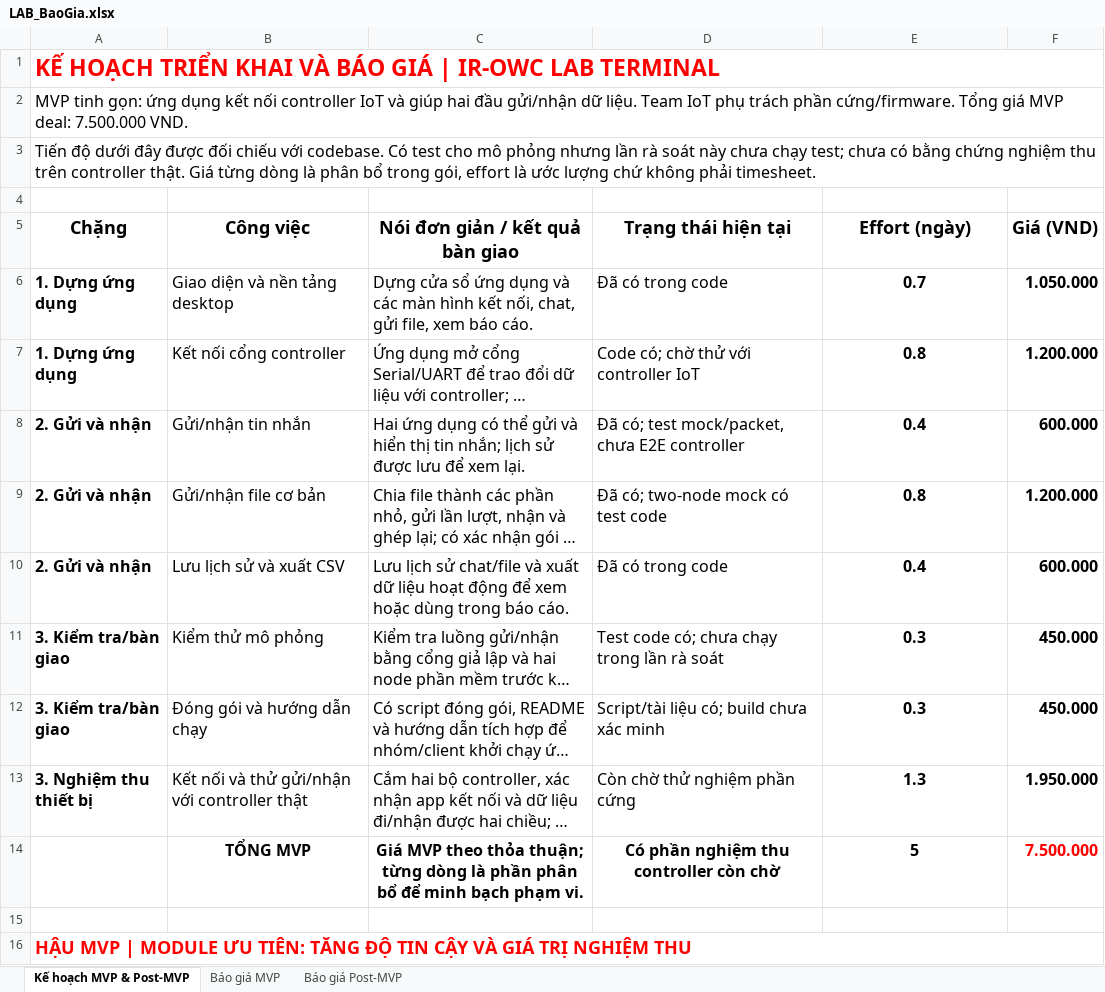
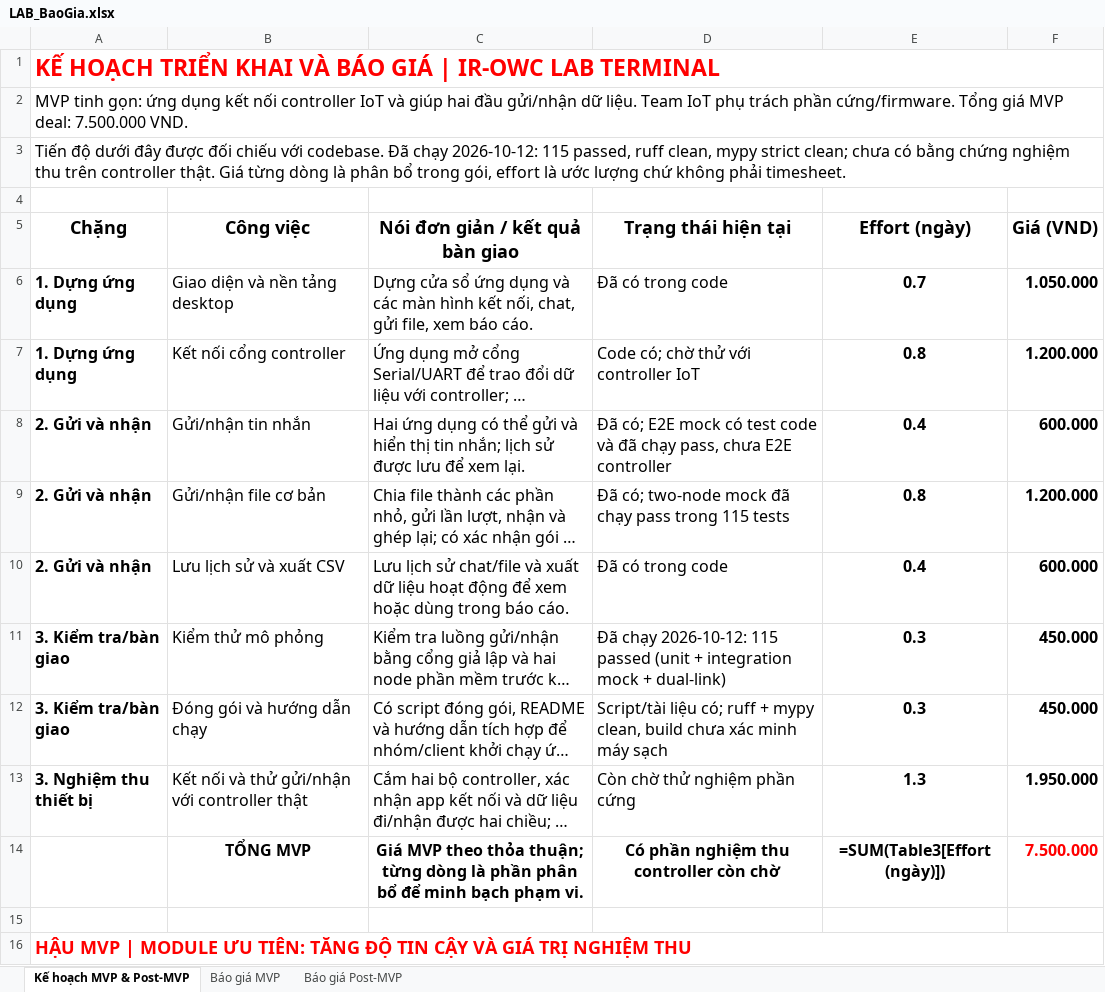
Before and after one commit to vuongng2212/LabHongNgoai, an Excel workbook: LAB_BaoGia.xlsx, sheet Kế hoạch MVP & Post-MVP, drawn as a sheet; only a part is shown; long unchanged cells end in …; values as stored, in another font and other column widths than the file's, no borders; formulas without a stored value are shown as written; table styles not drawn; the diff names each change by its address in the sheet, - before the commit and + after, or states it on an @@ line.

Commit message:
feat: implement dual-mock mode with virtual optical link broker and socket transport

```diff
--- a/LAB_BaoGia.xlsx (sheet Kế hoạch MVP & Post-MVP)
+++ b/LAB_BaoGia.xlsx (sheet Kế hoạch MVP & Post-MVP)
-A3 (Chặng): …với codebase. Có test cho mô phỏng nhưng lần rà soát này chưa chạy test; chưa có…
+A3 (Chặng): …với codebase. Đã chạy 2026-10-12: 115 passed, ruff clean, mypy strict clean; chưa có…
-D8 (Trạng thái hiện tại): Đã có; test mock/packet, chưa E2E…
+D8 (Trạng thái hiện tại): Đã có; E2E mock có test code và đã chạy pass, chưa E2E…
-D9 (Trạng thái hiện tại): Đã có; two-node mock có test code
+D9 (Trạng thái hiện tại): Đã có; two-node mock đã chạy pass trong 115 tests
-D11 (Trạng thái hiện tại): Test code có; chưa chạy trong lần rà soát
+D11 (Trạng thái hiện tại): Đã chạy 2026-10-12: 115 passed (unit + integration mock + dual-link)
-D12 (Trạng thái hiện tại): …liệu có; build chưa xác minh
+D12 (Trạng thái hiện tại): …liệu có; ruff + mypy clean, build chưa xác minh máy sạch
-E14 (Effort (ngày)): 5
+E14 (Effort (ngày)): =SUM(Table3[Effort (ngày)])
```
Also changed, not shown: sheet Báo giá MVP, 12 other files.
